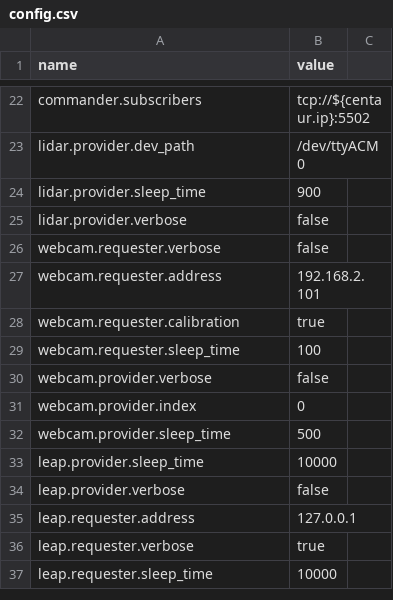
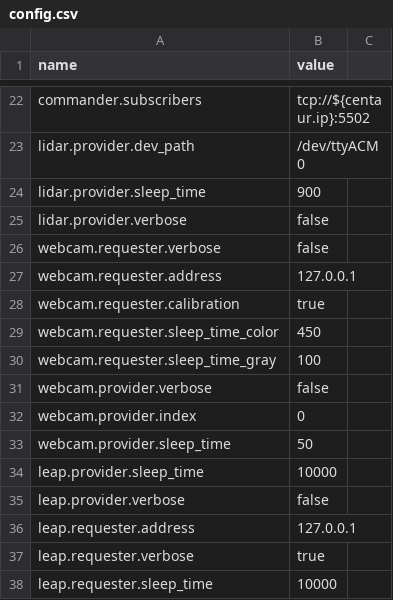
Before and after one commit to wmacevoy/grit, a CSV file: setup/config.csv, drawn as a sheet; only a part is shown, gaps mark what is left out.

Commit message:
Toggle between color and grayscale for webcam
Former-commit-id: ccda265656110d436572e22539c7fb8a87b2e269

```diff
--- a/setup/config.csv
+++ b/setup/config.csv
@@ -26,8 +26,9 @@ lidar.provider.verbose,"false"
 webcam.requester.verbose,"false"
-webcam.requester.address,"192.168.2.101"
+webcam.requester.address,"127.0.0.1"
 webcam.requester.calibration,"true"
-webcam.requester.sleep_time,"100"
+webcam.requester.sleep_time_color,"450"
+webcam.requester.sleep_time_gray,"100"
 webcam.provider.verbose,"false"
 webcam.provider.index,"0"
-webcam.provider.sleep_time,"500"
+webcam.provider.sleep_time,"50"
 leap.provider.sleep_time,"10000"
```
Also changed, not shown: 3 other files.
